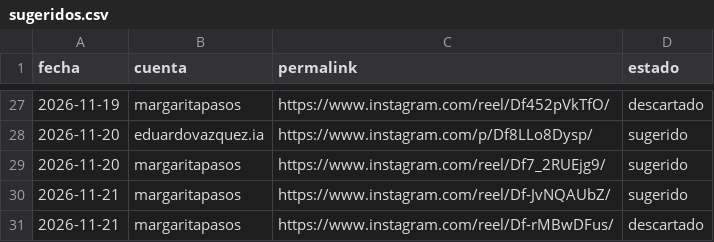
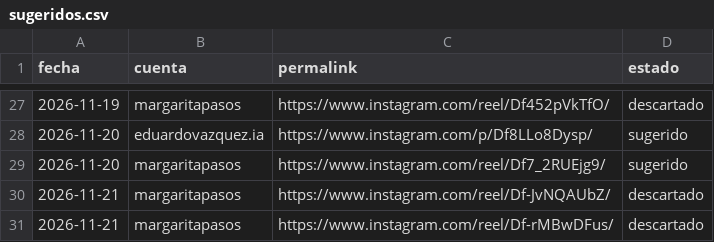
Before and after one commit to MentoraSandraCurvelo/Play-Sales-Revolution-AI, a CSV file: estrategia/instagram/comentarios/sugeridos.csv, drawn as a sheet; only a part is shown, gaps mark what is left out.

```diff
--- a/estrategia/instagram/comentarios/sugeridos.csv
+++ b/estrategia/instagram/comentarios/sugeridos.csv
@@ -29,3 +29,3 @@ fecha,cuenta,permalink,estado
 2026-11-20,margaritapasos,https://www.instagram.com/reel/Df7_2RUEjg9/,sugerido
-2026-11-21,margaritapasos,https://www.instagram.com/reel/Df-JvNQAUbZ/,sugerido
+2026-11-21,margaritapasos,https://www.instagram.com/reel/Df-JvNQAUbZ/,descartado
 2026-11-21,margaritapasos,https://www.instagram.com/reel/Df-rMBwDFus/,descartado
```
